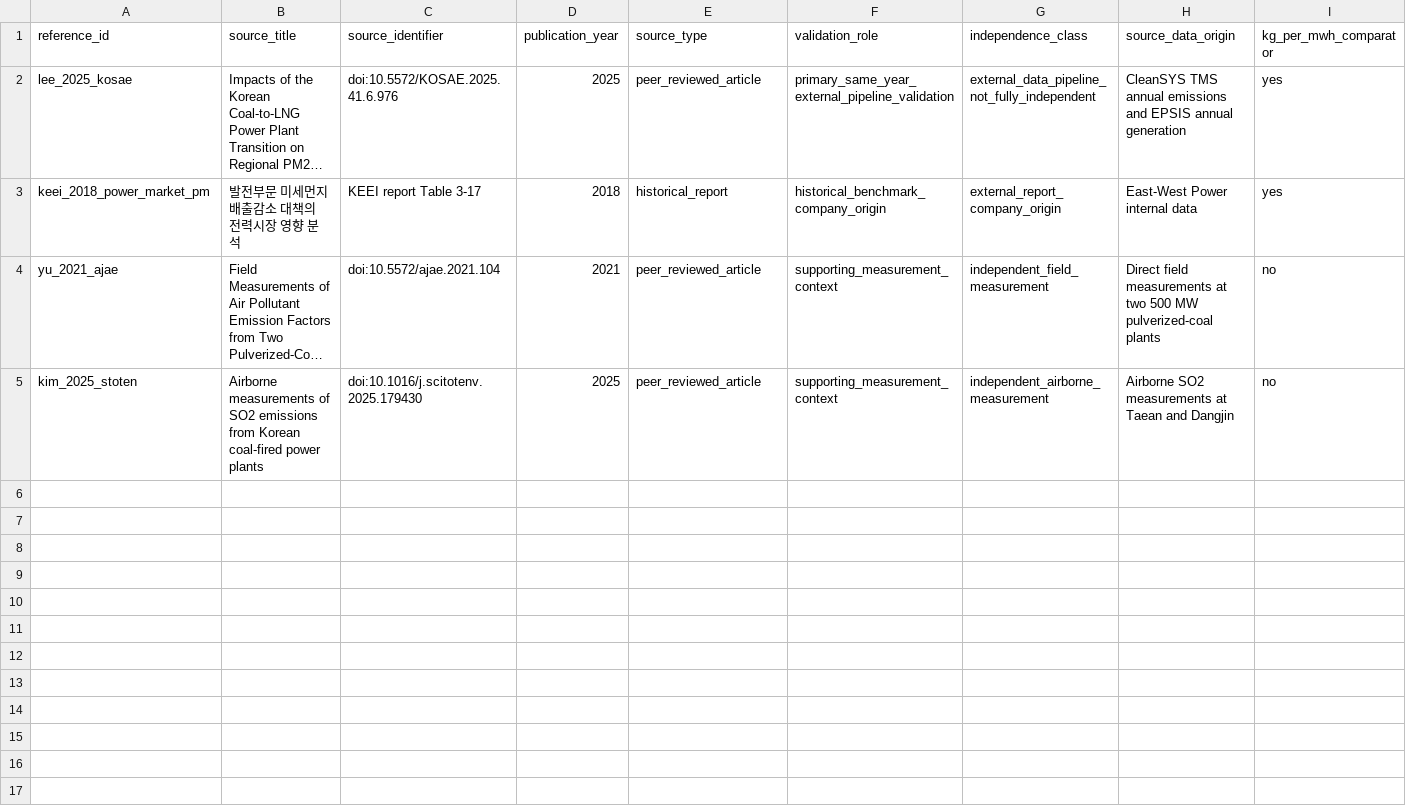
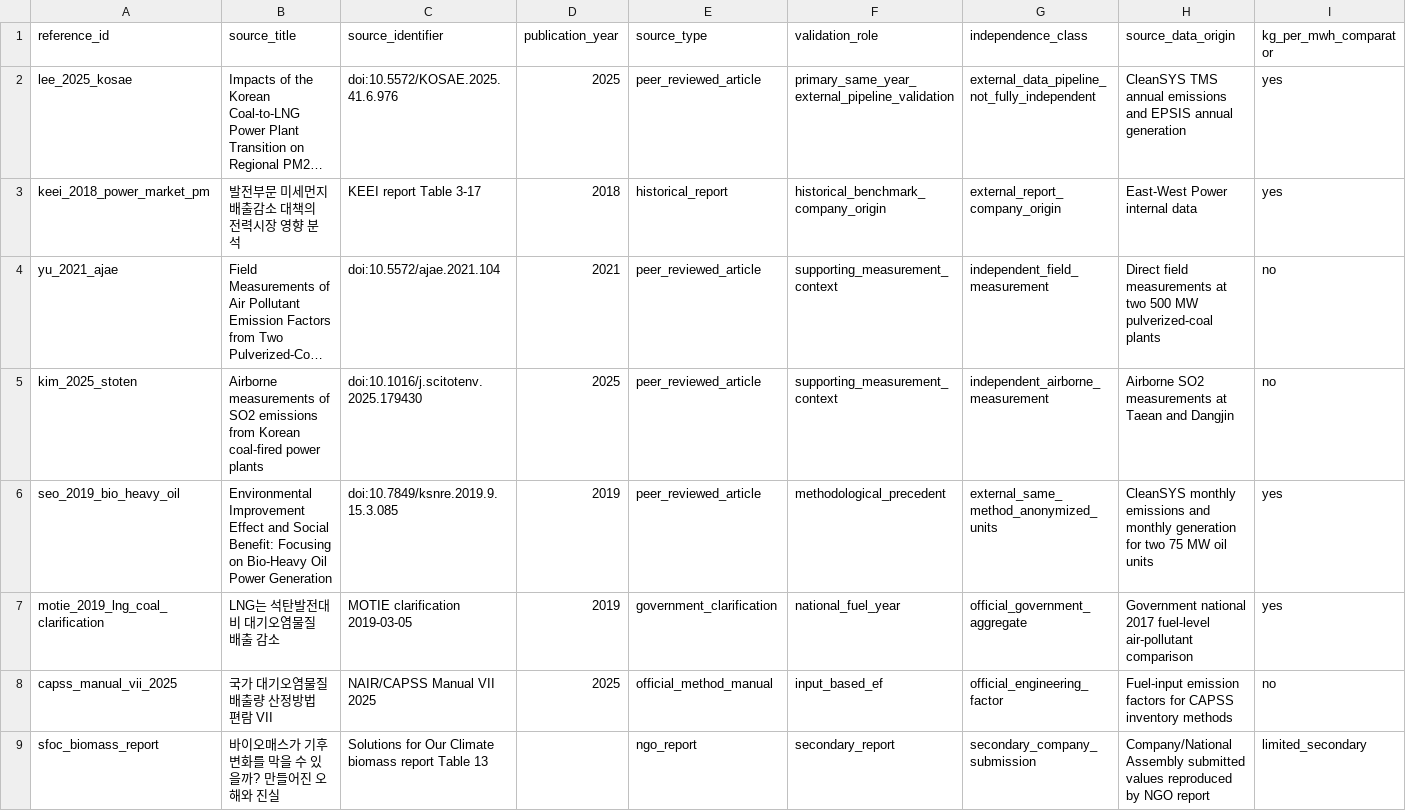
Before and after one commit to yh7649/NZK-APHIAM, a CSV file: docs/references/emission_factor_validation/literature_catalog.csv, drawn as a sheet; only a part is shown; long unchanged cells end in …; rows hold the shown columns only; the diff names each change by its address in the sheet, - before the commit and + after, or states it on an @@ line.

Commit message:
Add Korean thermal InMAP MVP and EF validation

```diff
--- a/docs/references/emission_factor_validation/literature_catalog.csv
+++ b/docs/references/emission_factor_validation/literature_catalog.csv
+row 6: seo_2019_bio_heavy_oil | Environmental Improvement Effect and Social Benefit: Focusing on Bio-Heavy Oil Power Generation | doi:10.7849/ksnre.2019.9.15.3.085 | 2019 | peer_reviewed_article | methodological_precedent | external_same_method_anonymized_units | CleanSYS monthly emissions and monthly generation for two 75 MW oil units | yes
+row 7: motie_2019_lng_coal_clarification | LNG는 석탄발전대비 대기오염물질 배출 감소 | MOTIE clarification 2019-03-05 | 2019 | government_clarification | national_fuel_year | official_government_aggregate | Government national 2017 fuel-level air-pollutant comparison | yes
+row 8: capss_manual_vii_2025 | 국가 대기오염물질 배출량 산정방법 편람 VII | NAIR/CAPSS Manual VII 2025 | 2025 | official_method_manual | input_based_ef | official_engineering_factor | Fuel-input emission factors for CAPSS inventory methods | no
+row 9: sfoc_biomass_report | 바이오매스가 기후변화를 막을 수 있을까? 만들어진 오해와 진실 | Solutions for Our Climate biomass report Table 13 |  | ngo_report | secondary_report | secondary_company_submission | Company/National Assembly submitted values reproduced by NGO report | limited_secondary
```
Also changed, not shown: 50 other files.
